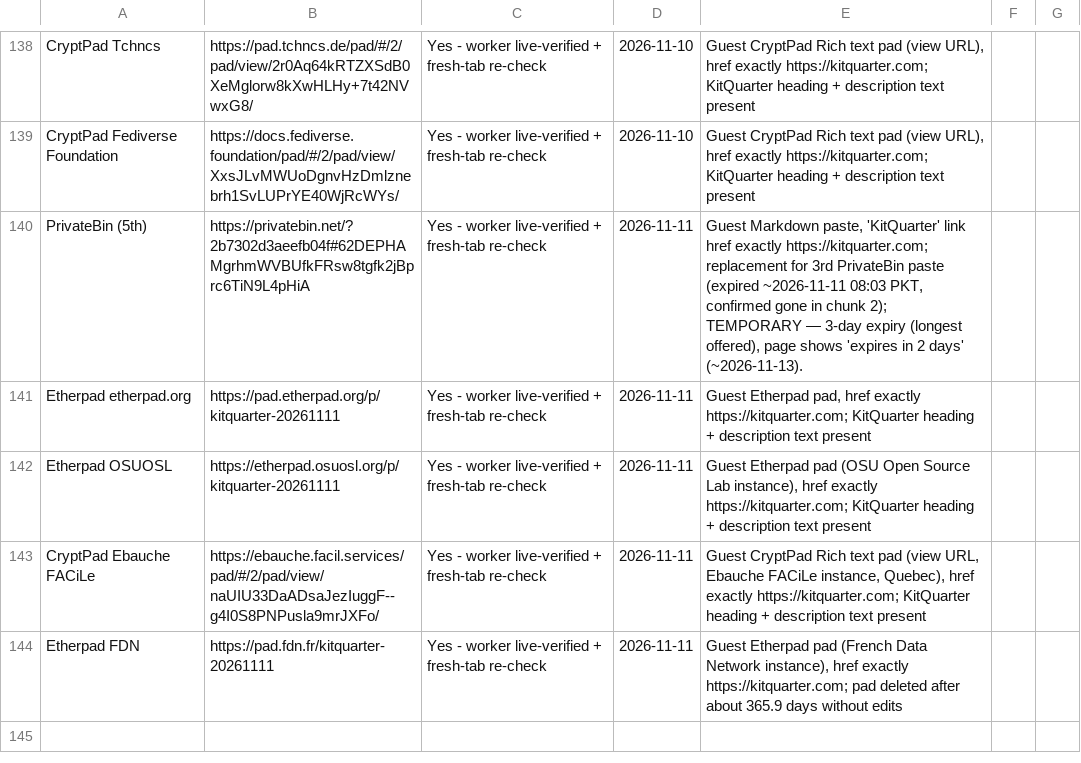
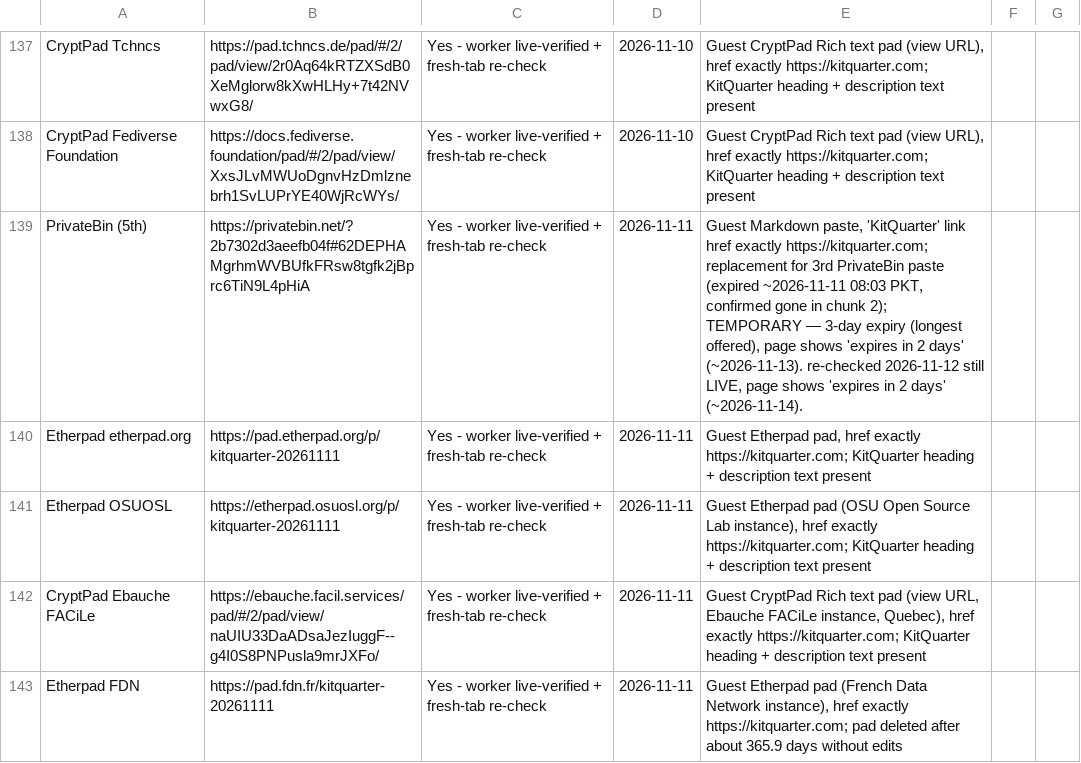
Before and after one commit to authorityspoke/authorityspoke.github.io, a CSV file: data/kitquarter-live-links.csv, drawn as a sheet; only a part is shown, gaps mark what is left out; the diff covers the shown part only.

Commit message:
Update directory: KitQuarter total 143 -> 146 (PrivateBin 6th replaces expired 4th; Etherpad esiliati.org, 543976.xyz, tourbe.es; BrewPage expiry confirmed 2026-12-09; fragile re-checks live)

```diff
--- a/data/kitquarter-live-links.csv
+++ b/data/kitquarter-live-links.csv
@@ -139,3 +138,3 @@ CryptPad Tchncs,https://pad.tchncs.de/pad/#/2/pad/view/2r0Aq64kRTZXSdB0XeMglorw8
 CryptPad Fediverse Foundation,https://docs.fediverse.foundation/pad/#/2/pad/view/XxsJLvMWUoDgnvHzDmlznebrh1SvLUPrYE40WjRcWYs/,Yes - worker live-verified + fresh-tab re-check,2026-11-10,"Guest CryptPad Rich text pad (view URL), href exactly https://kitquarter.com; KitQuarter heading + description text present"
-PrivateBin (5th),https://privatebin.net/?2b7302d3aeefb04f#62DEPHAMgrhmWVBUfkFRsw8tgfk2jBprc6TiN9L4pHiA,Yes - worker live-verified + fresh-tab re-check,2026-11-11,"Guest Markdown paste, 'KitQuarter' link href exactly https://kitquarter.com; replacement for 3rd PrivateBin paste (expired ~2026-11-11 08:03 PKT, confirmed gone in chunk 2); TEMPORARY — 3-day expiry (longest offered), page shows 'expires in 2 days' (~2026-11-13)."
+PrivateBin (5th),https://privatebin.net/?2b7302d3aeefb04f#62DEPHAMgrhmWVBUfkFRsw8tgfk2jBprc6TiN9L4pHiA,Yes - worker live-verified + fresh-tab re-check,2026-11-11,"Guest Markdown paste, 'KitQuarter' link href exactly https://kitquarter.com; replacement for 3rd PrivateBin paste (expired ~2026-11-11 08:03 PKT, confirmed gone in chunk 2); TEMPORARY — 3-day expiry (longest offered), page shows 'expires in 2 days' (~2026-11-13). re-checked 2026-11-12 still LIVE, page shows 'expires in 2 days' (~2026-11-14)."
 Etherpad etherpad.org,https://pad.etherpad.org/p/kitquarter-20261111,Yes - worker live-verified + fresh-tab re-check,2026-11-11,"Guest Etherpad pad, href exactly https://kitquarter.com; KitQuarter heading + description text present"
```
Also changed, not shown: 4 added rows, 1 removed row and 5 edited cells elsewhere in this file, 2 other files.
